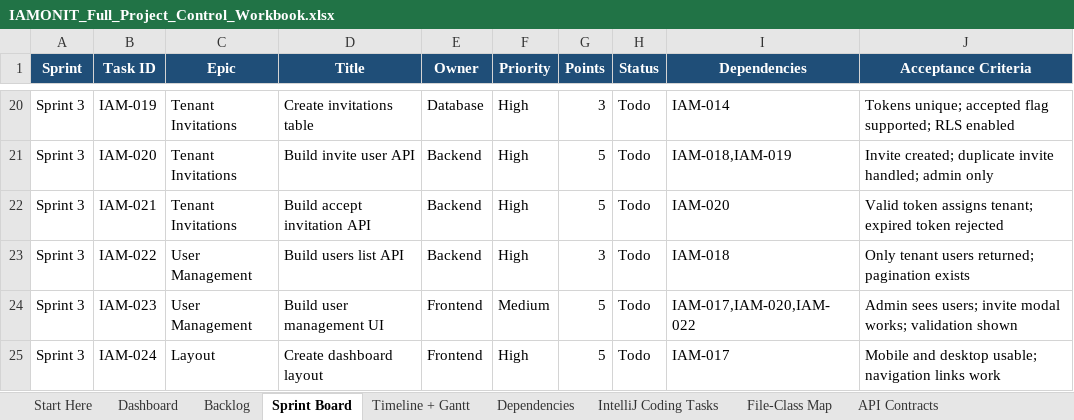
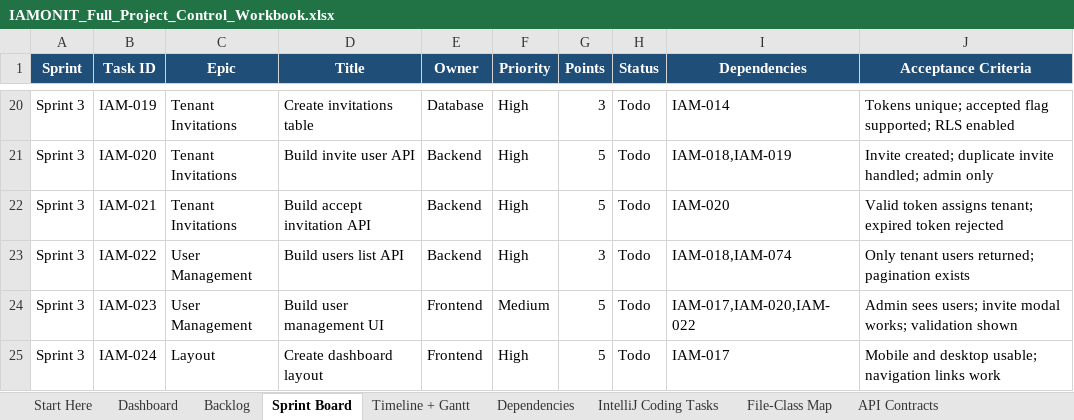
Before and after one commit to azemedkun-git/iamonit-platform, an Excel workbook: planning/IAMONIT_Full_Project_Control_Workbook.xlsx, sheet Sprint Board, drawn as a sheet; only a part is shown, gaps mark what is left out; values as stored, in another font and other column widths than the file's, no borders; conditional formats not drawn; the diff names each change by its address in the sheet, - before the commit and + after, or states it on an @@ line.

```diff
--- a/planning/IAMONIT_Full_Project_Control_Workbook.xlsx (sheet Sprint Board)
+++ b/planning/IAMONIT_Full_Project_Control_Workbook.xlsx (sheet Sprint Board)
-I23 (Dependencies): IAM-018
+I23 (Dependencies): IAM-018,IAM-074
```
Also changed, not shown: sheet IntelliJ Coding Tasks, sheet File-Class Map, sheet Backlog.
